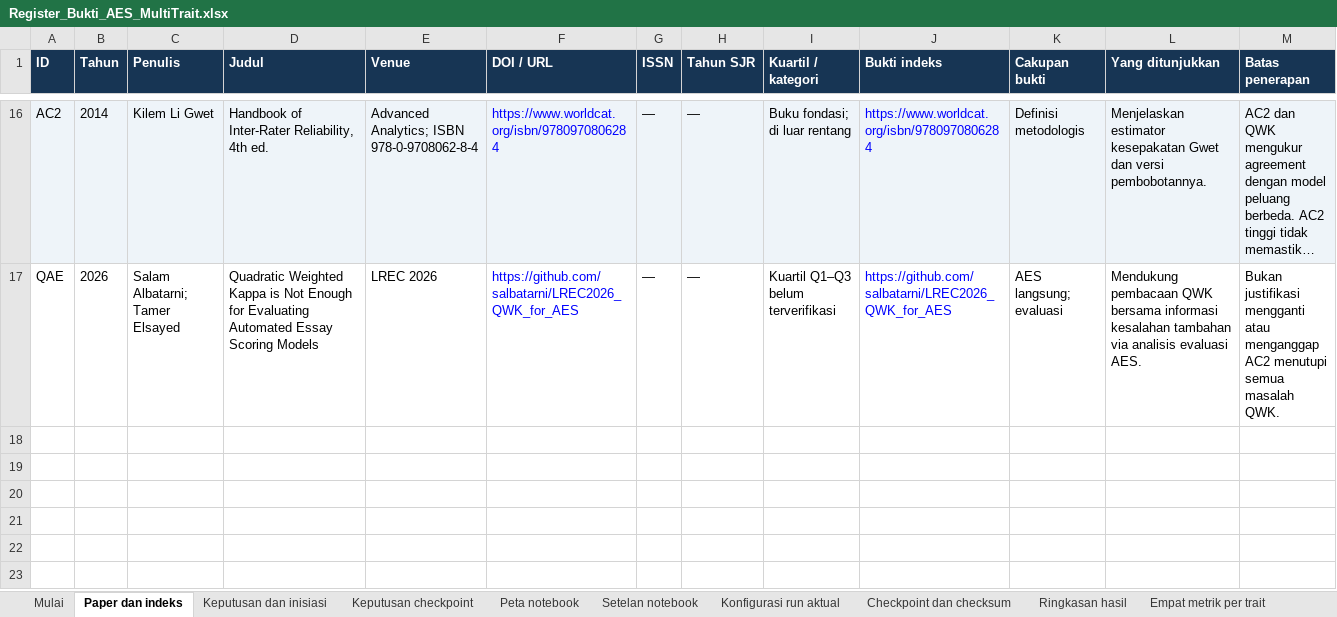
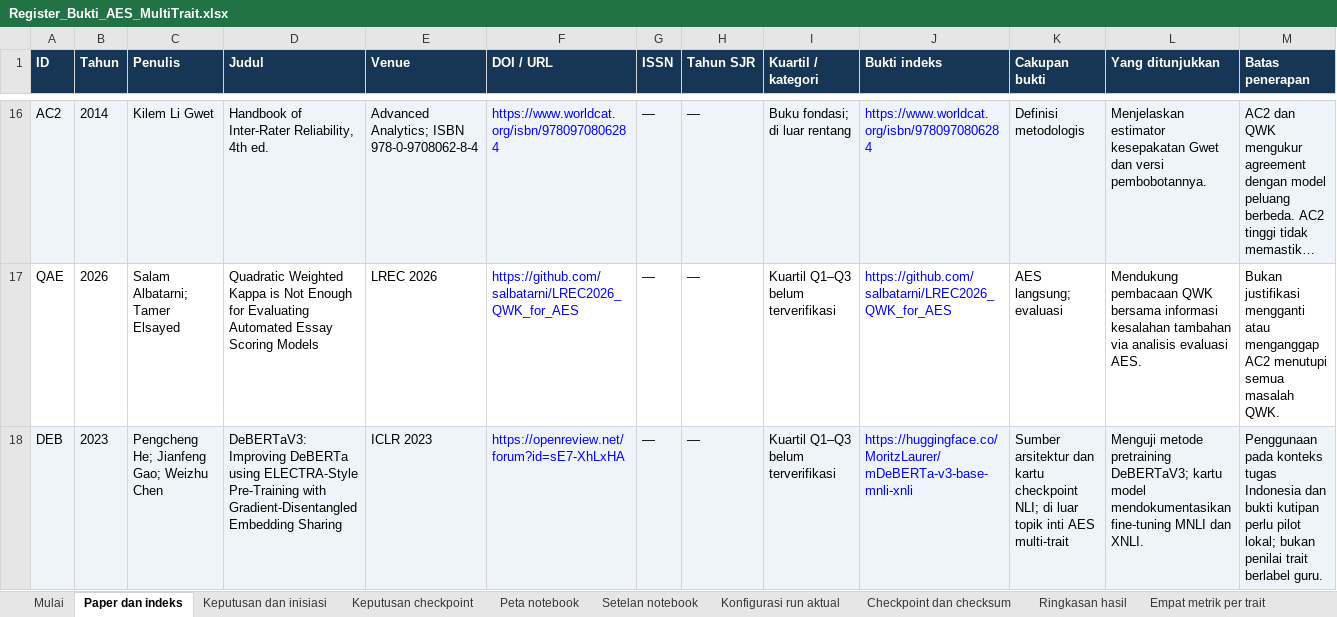
Before and after one commit to MalikHariyanto/Automated_Essay_Scoring, an Excel workbook: docs/skripsi/Register_Bukti_AES_MultiTrait.xlsx, sheet Paper dan indeks, drawn as a sheet; only a part is shown, gaps mark what is left out; long unchanged cells end in …; values as stored, in another font and other column widths than the file's, no borders; the diff names each change by its address in the sheet, - before the commit and + after, or states it on an @@ line.

Commit message:
Add E24 development pilot for contextual content evidence

```diff
--- a/docs/skripsi/Register_Bukti_AES_MultiTrait.xlsx (sheet Paper dan indeks)
+++ b/docs/skripsi/Register_Bukti_AES_MultiTrait.xlsx (sheet Paper dan indeks)
+row 18: DEB | 2023 | Pengcheng He; Jianfeng Gao; Weizhu Chen | DeBERTaV3: Improving DeBERTa using ELECTRA-Style Pre-Training with Gradient-Disentangled Embedding Sharing | ICLR 2023 | https://openreview.net/forum?id=sE7-XhLxHA | — | — | Kuartil Q1–Q3 belum terverifikasi | https://huggingface.co/MoritzLaurer/mDeBERTa-v3-base-mnli-xnli | Sumber arsitektur dan kartu checkpoint NLI; di luar topik inti AES multi-trait | Menguji metode pretraining DeBERTaV3; kartu model mendokumentasikan fine-tuning MNLI dan XNLI. | Penggunaan pada konteks tugas Indonesia dan bukti kutipan perlu pilot lokal; bukan penilai trait berlabel guru.
```
Also changed, not shown: sheet Setelan notebook, sheet Keputusan dan inisiasi, sheet Peta notebook, sheet Keputusan checkpoint, 12 other files.
